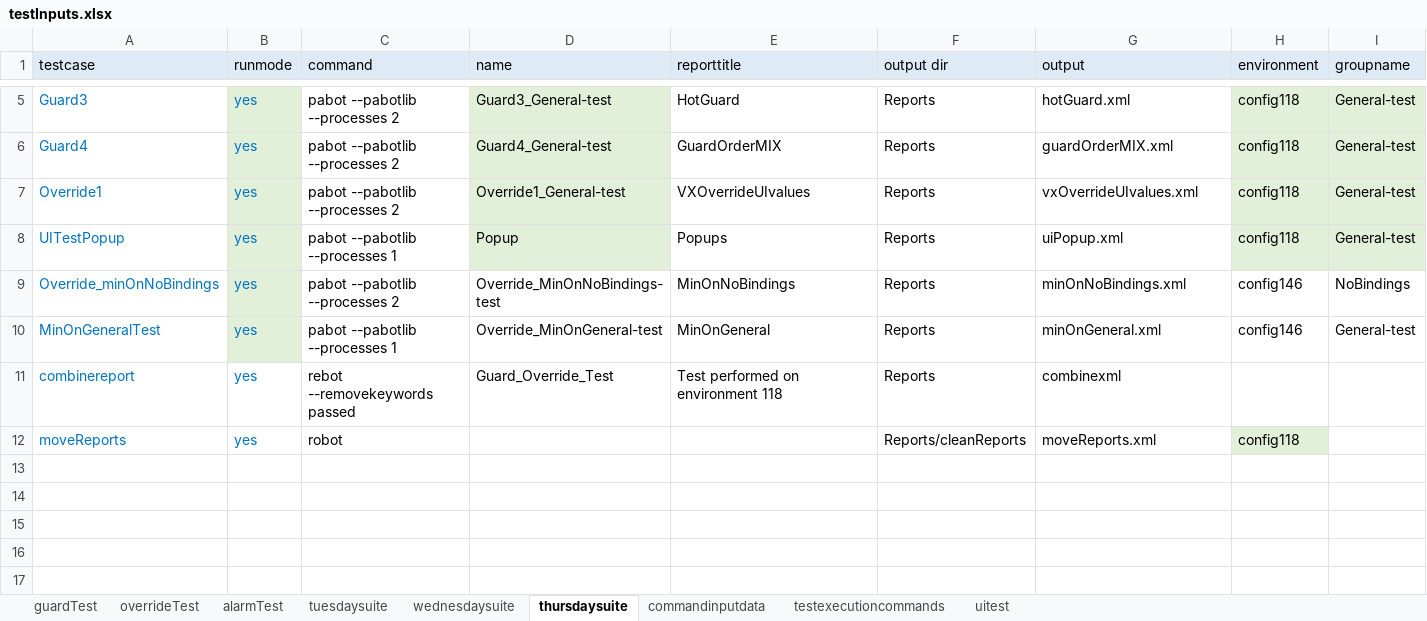
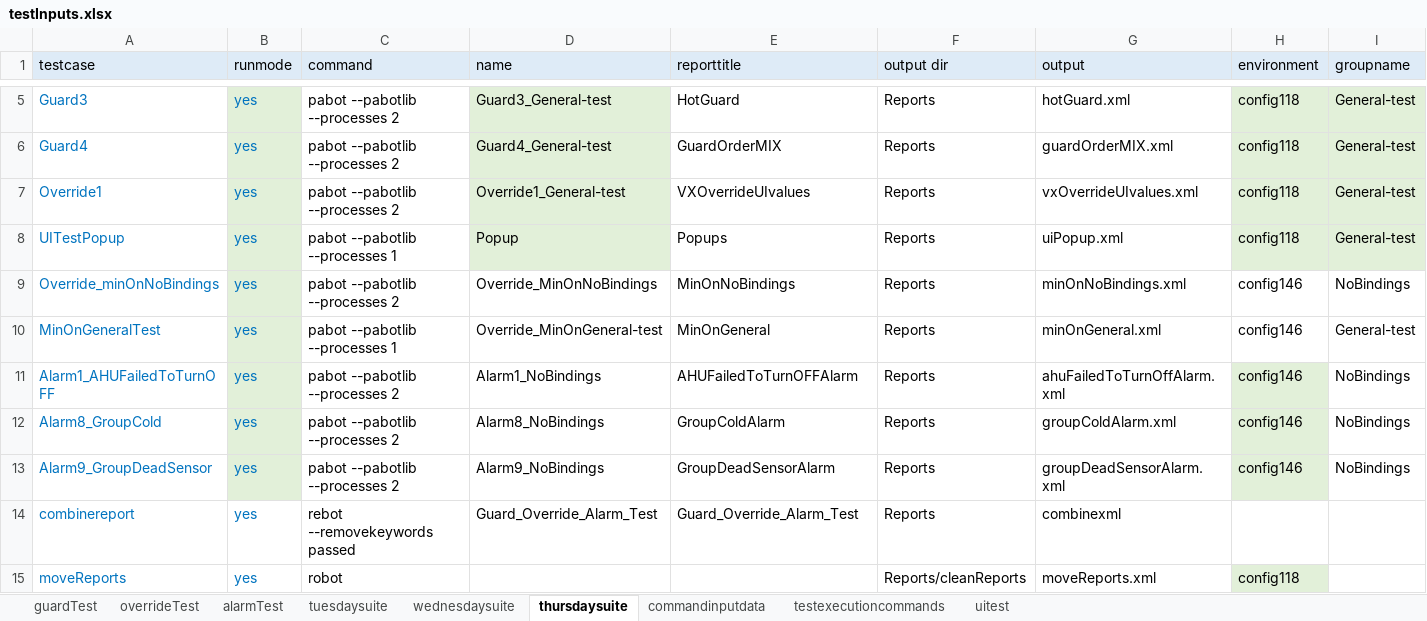
Before and after one commit to ananiac/AuQA, an Excel workbook: Inputs/testInputs.xlsx, sheet thursdaysuite, drawn as a sheet; only a part is shown, gaps mark what is left out; values as stored, in another font and other column widths than the file's, no borders; addresses are those after the commit; rows hold the shown columns only; the diff names each change by its address in the sheet, - before the commit and + after, or states it on an @@ line.

Commit message:
AUQA-103_add_alarmtc_excel

```diff
--- a/Inputs/testInputs.xlsx (sheet thursdaysuite)
+++ b/Inputs/testInputs.xlsx (sheet thursdaysuite)
-D9 (name): Override_MinOnNoBindings-test
+D9 (name): Override_MinOnNoBindings
+row 11: Alarm1_AHUFailedToTurnOFF | yes | pabot --pabotlib --processes 2 | Alarm1_NoBindings | AHUFailedToTurnOFFAlarm | Reports | ahuFailedToTurnOffAlarm.xml | config146 | NoBindings
+row 12: Alarm8_GroupCold | yes | pabot --pabotlib --processes 2 | Alarm8_NoBindings | GroupColdAlarm | Reports | groupColdAlarm.xml | config146 | NoBindings
+row 13: Alarm9_GroupDeadSensor | yes | pabot --pabotlib --processes 2 | Alarm9_NoBindings | GroupDeadSensorAlarm | Reports | groupDeadSensorAlarm.xml | config146 | NoBindings
-D14 (name): Guard_Override_Test
+D14 (name): Guard_Override_Alarm_Test
-E14 (reporttitle): Test performed on environment 118
+E14 (reporttitle): Guard_Override_Alarm_Test
```
Also changed, not shown: sheet tuesdaysuite, sheet wednesdaysuite, sheet commandinputdata, 13 other files.
